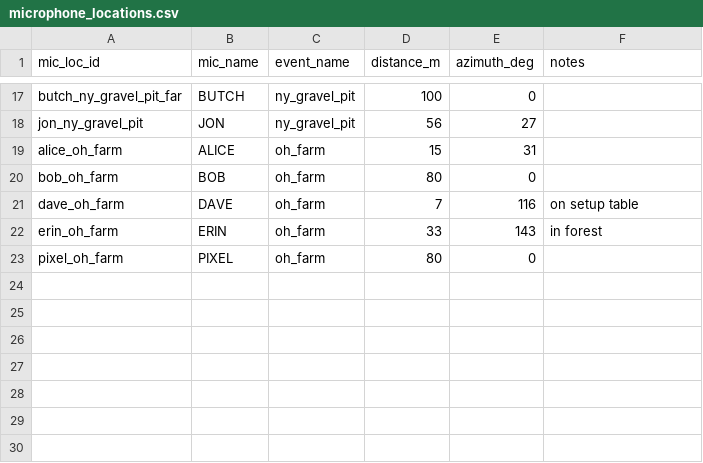
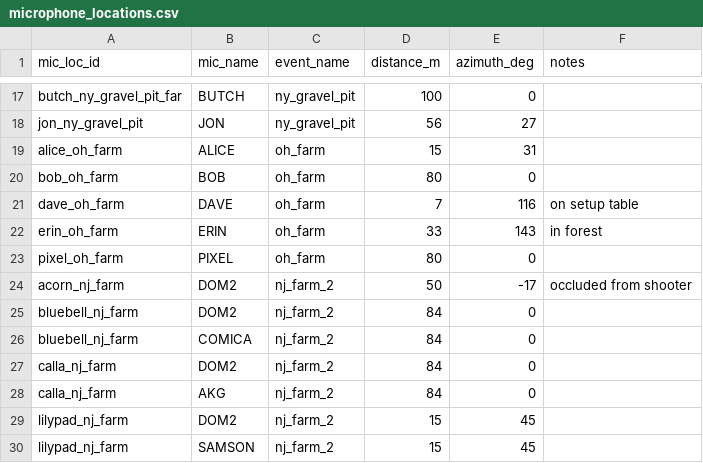
Before and after one commit to Stonewall-Defense/C3GD, a CSV file: metadata/microphone_locations.csv, drawn as a sheet; only a part is shown, gaps mark what is left out; the diff names each change by its address in the sheet, - before the commit and + after, or states it on an @@ line.

```diff
--- a/metadata/microphone_locations.csv
+++ b/metadata/microphone_locations.csv
+row 24: acorn_nj_farm | DOM2 | nj_farm_2 | 50 | -17 | occluded from shooter
+row 25: bluebell_nj_farm | DOM2 | nj_farm_2 | 84 | 0
+row 26: bluebell_nj_farm | COMICA | nj_farm_2 | 84 | 0
+row 27: calla_nj_farm | DOM2 | nj_farm_2 | 84 | 0
+row 28: calla_nj_farm | AKG | nj_farm_2 | 84 | 0
+row 29: lilypad_nj_farm | DOM2 | nj_farm_2 | 15 | 45
+row 30: lilypad_nj_farm | SAMSON | nj_farm_2 | 15 | 45
```
Also changed, not shown: metadata/calibers.csv, metadata/cartridges.csv, 22 other files.
